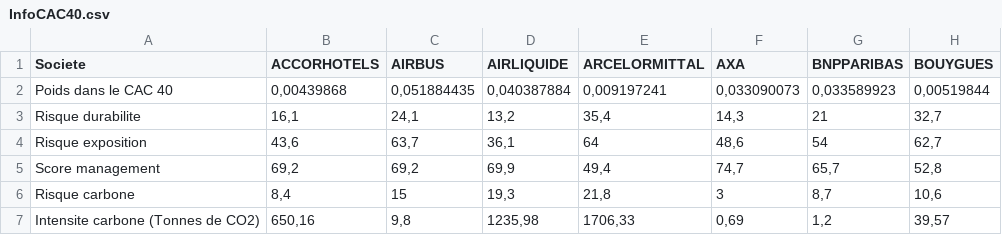
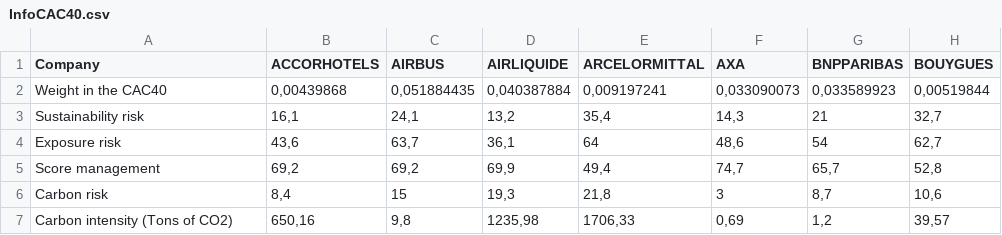
Before and after one commit to ZeBaoB/Cutting-edge_AssetTool-, a CSV file: Data/InfoCAC40.csv, drawn as a sheet; only a part is shown; the diff names each change by its address in the sheet, - before the commit and + after, or states it on an @@ line.

Commit message:
Risk metrics and simulations

```diff
--- a/Data/InfoCAC40.csv
+++ b/Data/InfoCAC40.csv
-A1: Societe
+A1: Company
-A2 (Company): Poids dans le CAC 40
+A2 (Company): Weight in the CAC40
-A3 (Company): Risque durabilite
+A3 (Company): Sustainability risk
-A4 (Company): Risque exposition
+A4 (Company): Exposure risk
-A6 (Company): Risque carbone
+A6 (Company): Carbon risk
-A7 (Company): Intensite carbone (Tonnes de CO2)
+A7 (Company): Carbon intensity (Tons of CO2)
```
Also changed, not shown: 4 other files.
